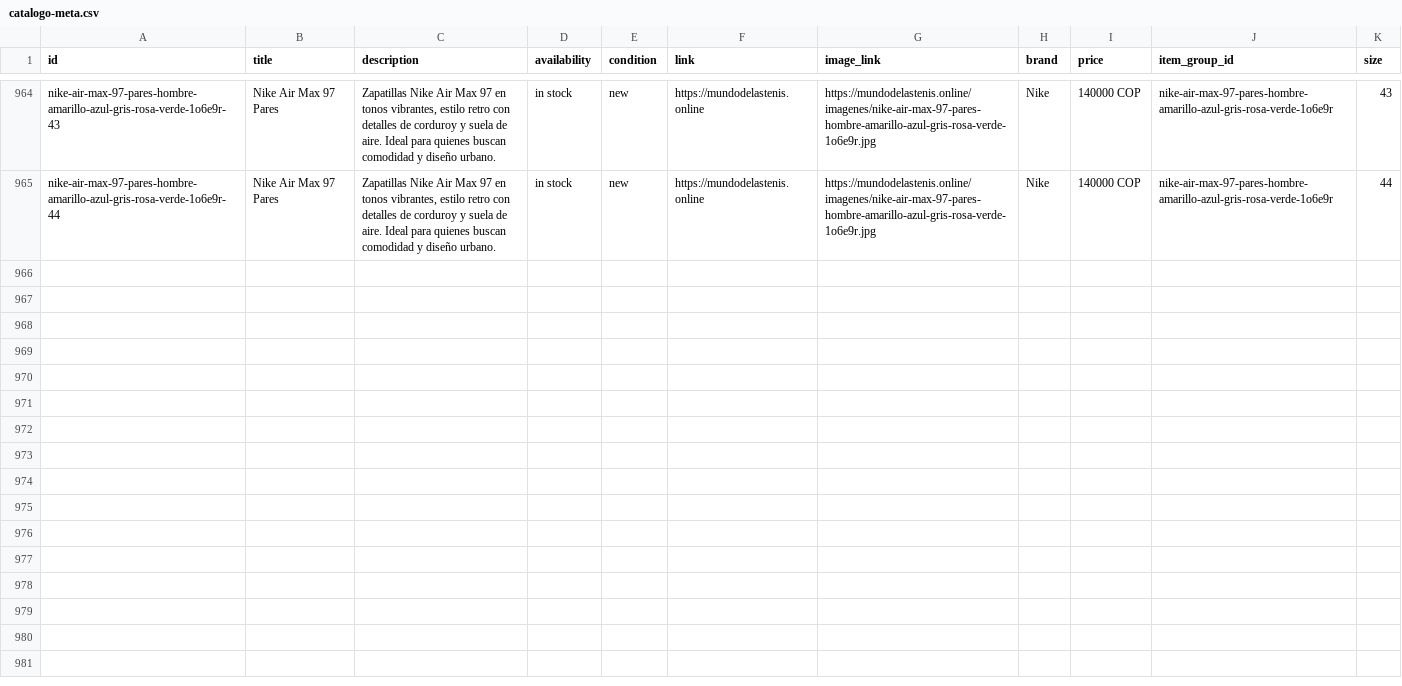
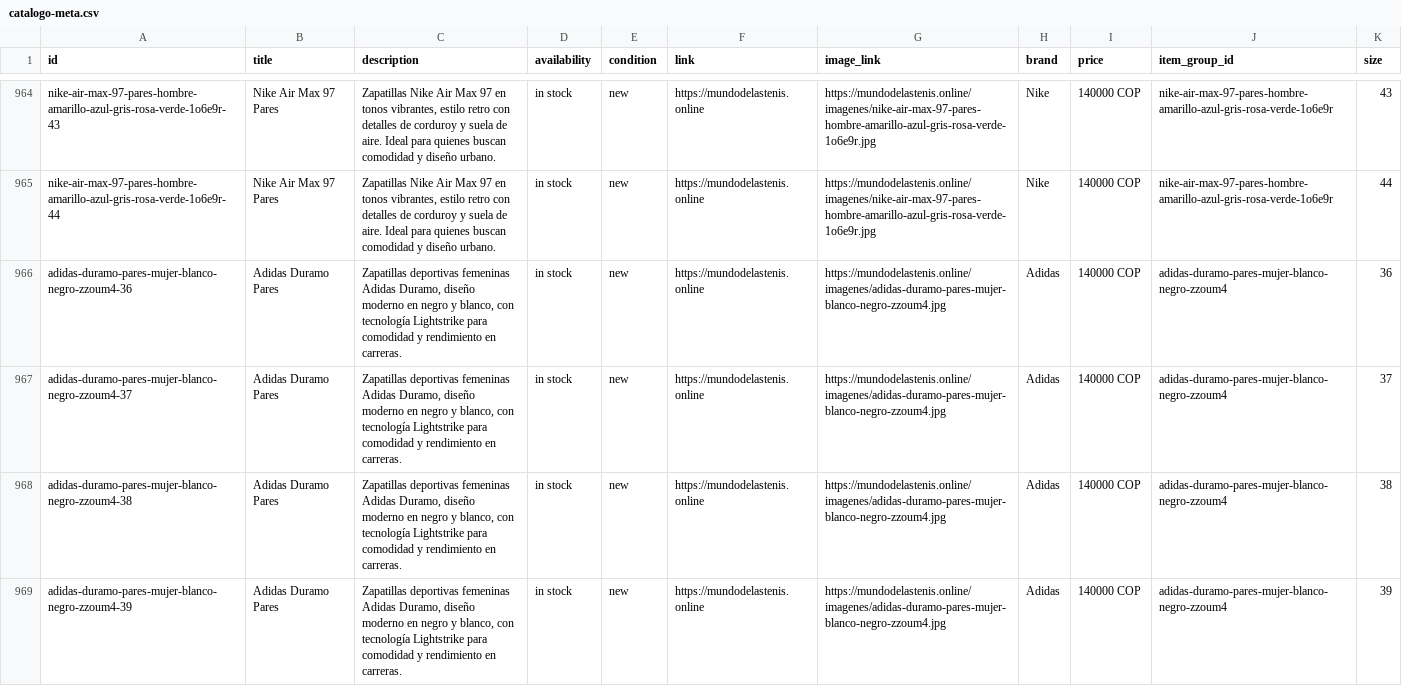
Before and after one commit to Aanticamperos/Mundo-de-las-tenis, a CSV file: catalogo-meta.csv, drawn as a sheet; only a part is shown, gaps mark what is left out; the diff names each change by its address in the sheet, - before the commit and + after, or states it on an @@ line.

Commit message:
Actualizar catálogo de WhatsApp

```diff
--- a/catalogo-meta.csv
+++ b/catalogo-meta.csv
+row 966: adidas-duramo-pares-mujer-blanco-negro-zzoum4-36 | Adidas Duramo Pares | Zapatillas deportivas femeninas Adidas Duramo, diseño moderno en negro y blanco, con tecnología Lightstrike para comodidad y rendimiento en carreras. | in stock | new | https://mundodelastenis.online | https://mundodelastenis.online/imagenes/adidas-duramo-pares-mujer-blanco-negro-zzoum4.jpg | Adidas | 140000 COP | adidas-duramo-pares-mujer-blanco-negro-zzoum4 | 36
+row 967: adidas-duramo-pares-mujer-blanco-negro-zzoum4-37 | Adidas Duramo Pares | Zapatillas deportivas femeninas Adidas Duramo, diseño moderno en negro y blanco, con tecnología Lightstrike para comodidad y rendimiento en carreras. | in stock | new | https://mundodelastenis.online | https://mundodelastenis.online/imagenes/adidas-duramo-pares-mujer-blanco-negro-zzoum4.jpg | Adidas | 140000 COP | adidas-duramo-pares-mujer-blanco-negro-zzoum4 | 37
+row 968: adidas-duramo-pares-mujer-blanco-negro-zzoum4-38 | Adidas Duramo Pares | Zapatillas deportivas femeninas Adidas Duramo, diseño moderno en negro y blanco, con tecnología Lightstrike para comodidad y rendimiento en carreras. | in stock | new | https://mundodelastenis.online | https://mundodelastenis.online/imagenes/adidas-duramo-pares-mujer-blanco-negro-zzoum4.jpg | Adidas | 140000 COP | adidas-duramo-pares-mujer-blanco-negro-zzoum4 | 38
+row 969: adidas-duramo-pares-mujer-blanco-negro-zzoum4-39 | Adidas Duramo Pares | Zapatillas deportivas femeninas Adidas Duramo, diseño moderno en negro y blanco, con tecnología Lightstrike para comodidad y rendimiento en carreras. | in stock | new | https://mundodelastenis.online | https://mundodelastenis.online/imagenes/adidas-duramo-pares-mujer-blanco-negro-zzoum4.jpg | Adidas | 140000 COP | adidas-duramo-pares-mujer-blanco-negro-zzoum4 | 39
```
